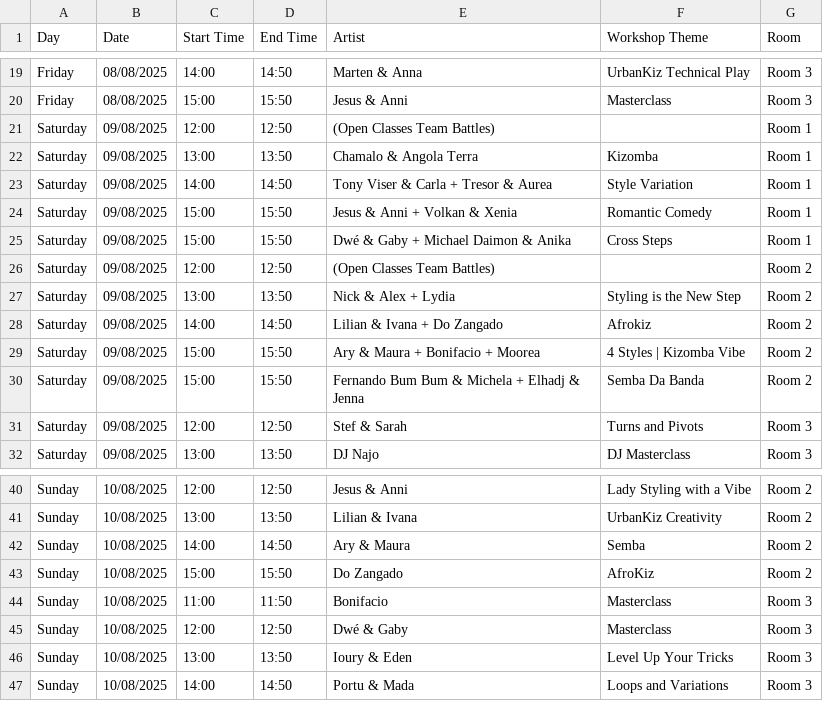
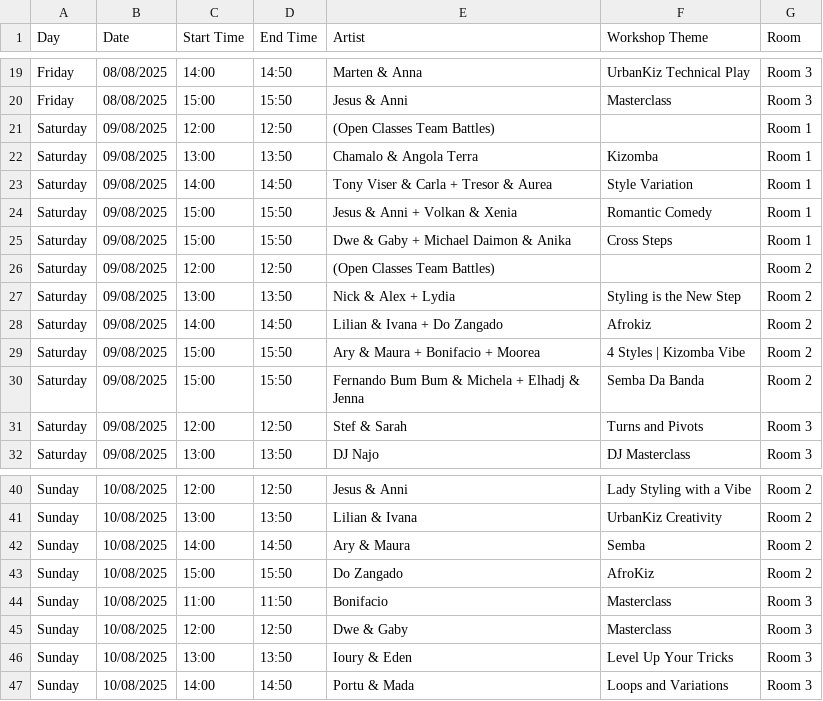
Before and after one commit to benleane83/ilksf-guide, a CSV file: data/workshop_schedule.csv, drawn as a sheet; only a part is shown, gaps mark what is left out.

```diff
--- a/data/workshop_schedule.csv
+++ b/data/workshop_schedule.csv
@@ -24,3 +24,3 @@ Saturday,09/08/2025,14:00,14:50,Tony Viser & Carla + Tresor & Aurea,Style Variat
 Saturday,09/08/2025,15:00,15:50,Jesus & Anni + Volkan & Xenia,Romantic Comedy,Room 1
-Saturday,09/08/2025,15:00,15:50,Dwé & Gaby + Michael Daimon & Anika,Cross Steps,Room 1
+Saturday,09/08/2025,15:00,15:50,Dwe & Gaby + Michael Daimon & Anika,Cross Steps,Room 1
 Saturday,09/08/2025,12:00,12:50,(Open Classes Team Battles),,Room 2
@@ -44,3 +44,3 @@ Sunday,10/08/2025,15:00,15:50,Do Zangado,AfroKiz,Room 2
 Sunday,10/08/2025,11:00,11:50,Bonifacio,Masterclass,Room 3
-Sunday,10/08/2025,12:00,12:50,Dwé & Gaby,Masterclass,Room 3
+Sunday,10/08/2025,12:00,12:50,Dwe & Gaby,Masterclass,Room 3
 Sunday,10/08/2025,13:00,13:50,Ioury & Eden,Level Up Your Tricks,Room 3
```
Also changed, not shown: data/artist_bios.csv, data/dj_schedule_full.csv, 8 other files.
